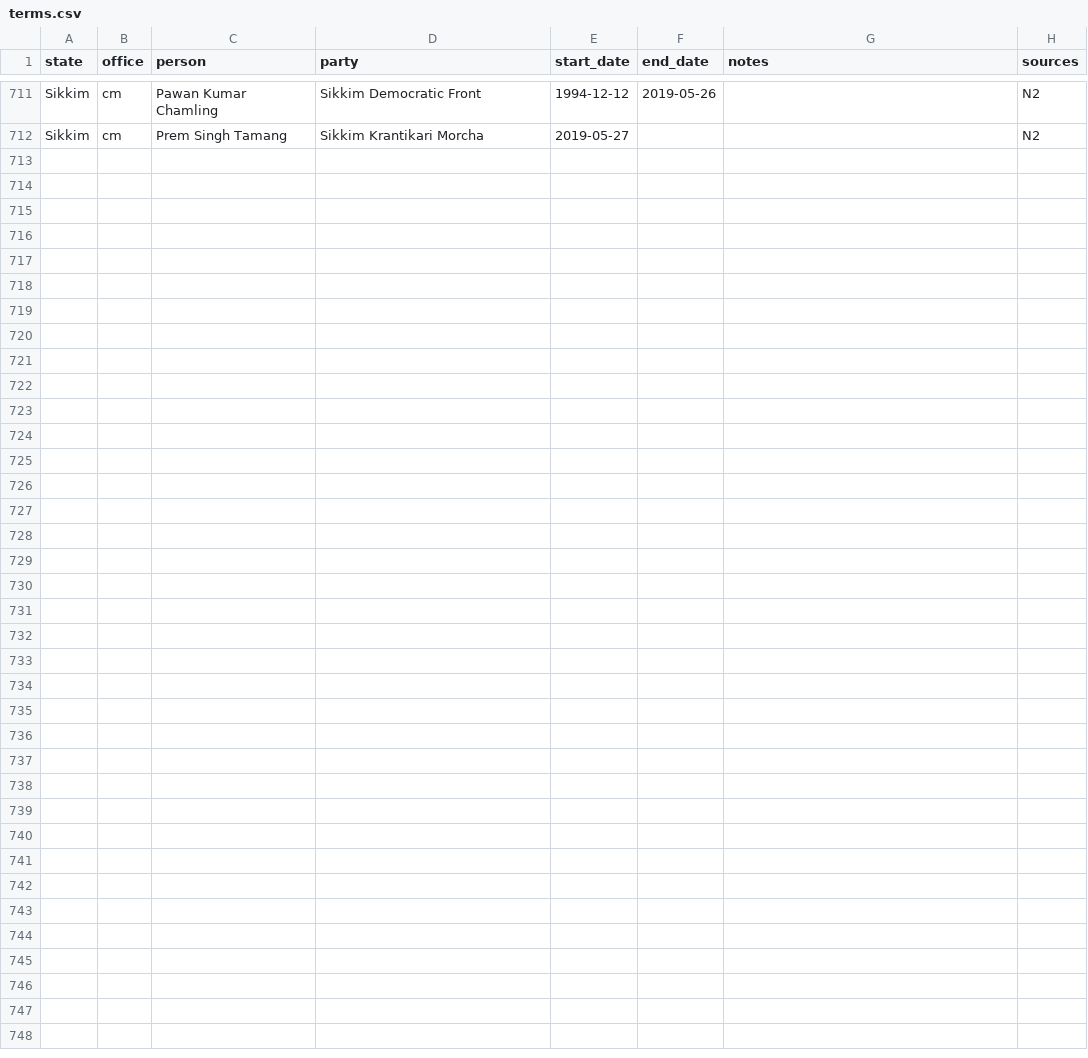
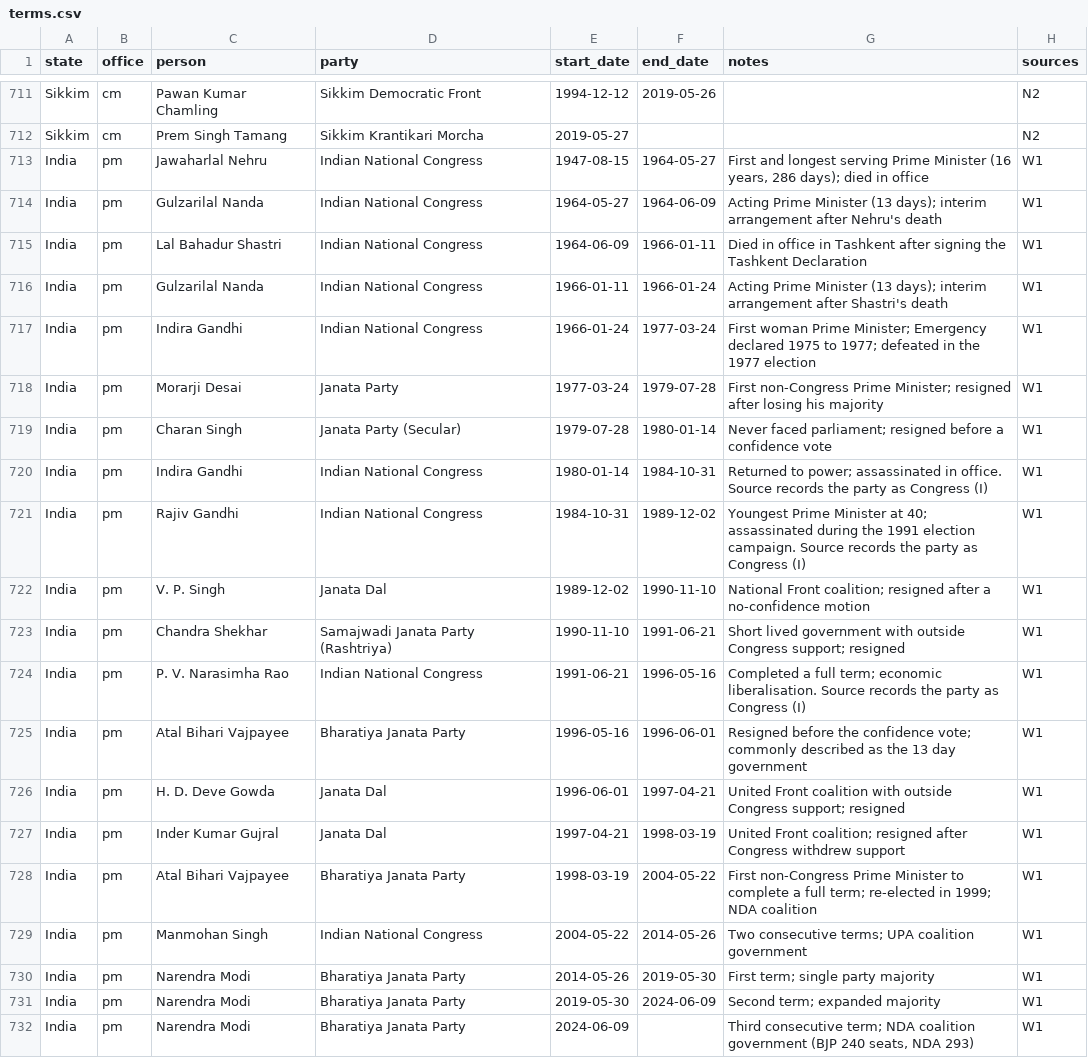
Before and after one commit to neginegineginegi/Aryavarta, a CSV file: data/inbox/terms.csv, drawn as a sheet; only a part is shown, gaps mark what is left out; the diff names each change by its address in the sheet, - before the commit and + after, or states it on an @@ line.

```diff
--- a/data/inbox/terms.csv
+++ b/data/inbox/terms.csv
+row 713: India | pm | Jawaharlal Nehru | Indian National Congress | 1947-08-15 | 1964-05-27 | First and longest serving Prime Minister (16 years, 286 days); died in office | W1
+row 714: India | pm | Gulzarilal Nanda | Indian National Congress | 1964-05-27 | 1964-06-09 | Acting Prime Minister (13 days); interim arrangement after Nehru's death | W1
+row 715: India | pm | Lal Bahadur Shastri | Indian National Congress | 1964-06-09 | 1966-01-11 | Died in office in Tashkent after signing the Tashkent Declaration | W1
+row 716: India | pm | Gulzarilal Nanda | Indian National Congress | 1966-01-11 | 1966-01-24 | Acting Prime Minister (13 days); interim arrangement after Shastri's death | W1
+row 717: India | pm | Indira Gandhi | Indian National Congress | 1966-01-24 | 1977-03-24 | First woman Prime Minister; Emergency declared 1975 to 1977; defeated in the 1977 election | W1
+row 718: India | pm | Morarji Desai | Janata Party | 1977-03-24 | 1979-07-28 | First non-Congress Prime Minister; resigned after losing his majority | W1
+row 719: India | pm | Charan Singh | Janata Party (Secular) | 1979-07-28 | 1980-01-14 | Never faced parliament; resigned before a confidence vote | W1
+row 720: India | pm | Indira Gandhi | Indian National Congress | 1980-01-14 | 1984-10-31 | Returned to power; assassinated in office. Source records the party as Congress (I) | W1
+row 721: India | pm | Rajiv Gandhi | Indian National Congress | 1984-10-31 | 1989-12-02 | Youngest Prime Minister at 40; assassinated during the 1991 election campaign. Source records the party as Congress (I) | W1
+row 722: India | pm | V. P. Singh | Janata Dal | 1989-12-02 | 1990-11-10 | National Front coalition; resigned after a no-confidence motion | W1
+row 723: India | pm | Chandra Shekhar | Samajwadi Janata Party (Rashtriya) | 1990-11-10 | 1991-06-21 | Short lived government with outside Congress support; resigned | W1
+row 724: India | pm | P. V. Narasimha Rao | Indian National Congress | 1991-06-21 | 1996-05-16 | Completed a full term; economic liberalisation. Source records the party as Congress (I) | W1
+row 725: India | pm | Atal Bihari Vajpayee | Bharatiya Janata Party | 1996-05-16 | 1996-06-01 | Resigned before the confidence vote; commonly described as the 13 day government | W1
+row 726: India | pm | H. D. Deve Gowda | Janata Dal | 1996-06-01 | 1997-04-21 | United Front coalition with outside Congress support; resigned | W1
+row 727: India | pm | Inder Kumar Gujral | Janata Dal | 1997-04-21 | 1998-03-19 | United Front coalition; resigned after Congress withdrew support | W1
+row 728: India | pm | Atal Bihari Vajpayee | Bharatiya Janata Party | 1998-03-19 | 2004-05-22 | First non-Congress Prime Minister to complete a full term; re-elected in 1999; NDA coalition | W1
+row 729: India | pm | Manmohan Singh | Indian National Congress | 2004-05-22 | 2014-05-26 | Two consecutive terms; UPA coalition government | W1
+row 730: India | pm | Narendra Modi | Bharatiya Janata Party | 2014-05-26 | 2019-05-30 | First term; single party majority | W1
+row 731: India | pm | Narendra Modi | Bharatiya Janata Party | 2019-05-30 | 2024-06-09 | Second term; expanded majority | W1
+row 732: India | pm | Narendra Modi | Bharatiya Janata Party | 2024-06-09 |  | Third consecutive term; NDA coalition government (BJP 240 seats, NDA 293) | W1
```
Also changed, not shown: data/inbox/elections.csv, data/inbox/party_colors.csv, 2 other files.
